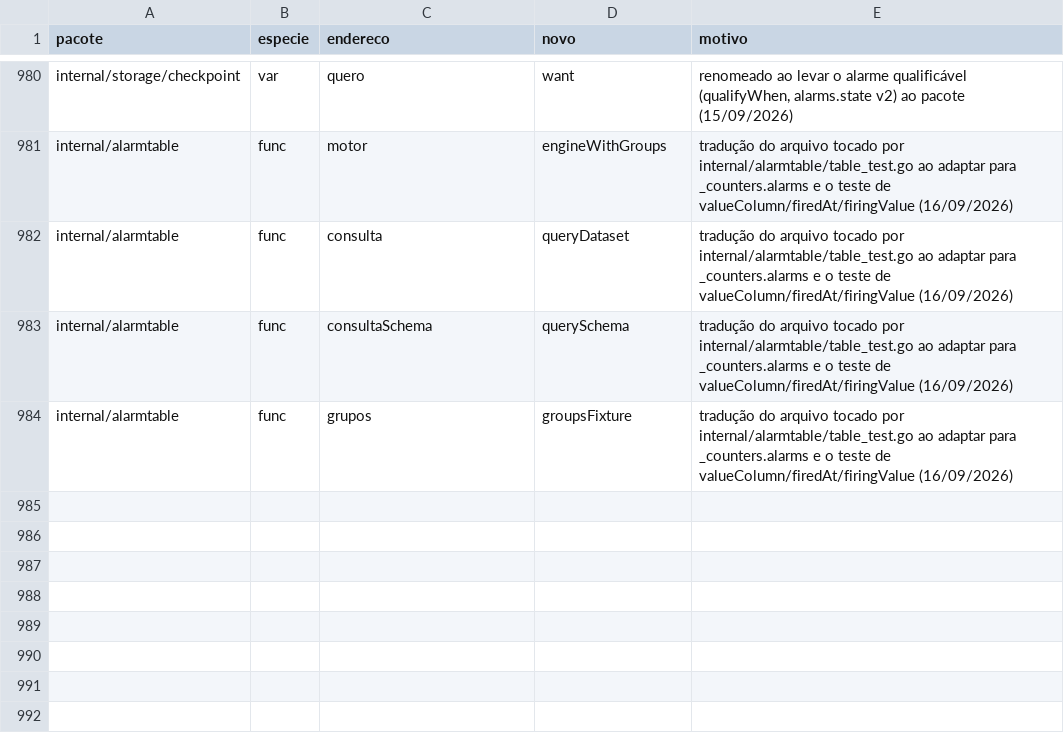
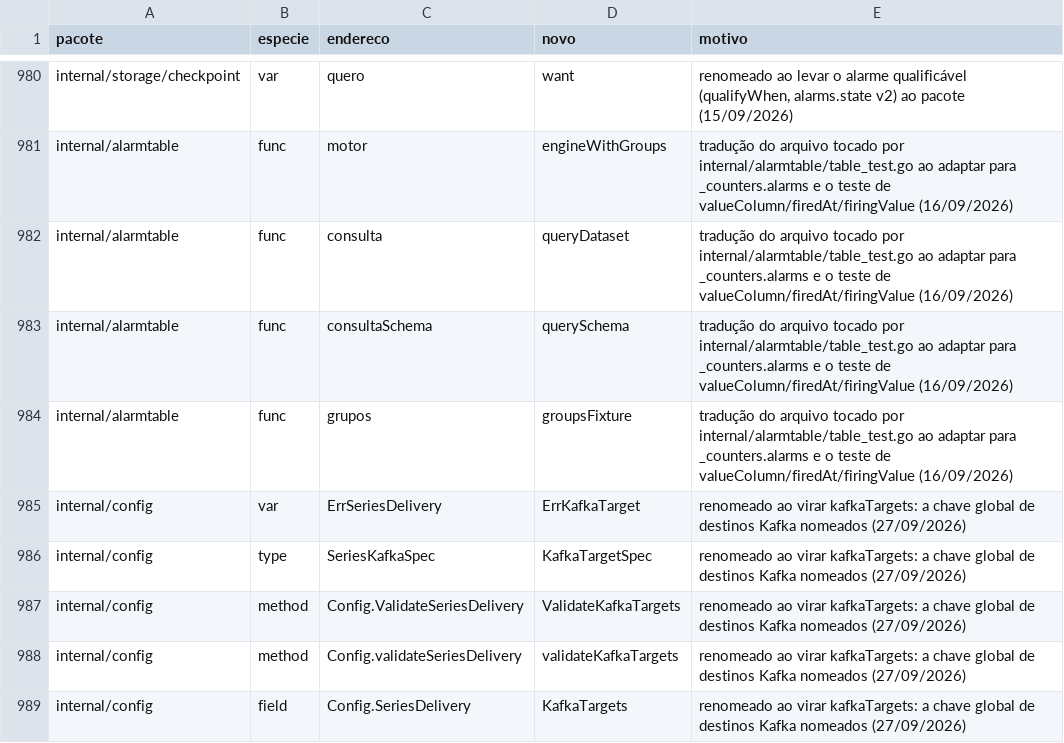
Before and after one commit to nishisan-dev/nishidb, a TSV file: planning/identificadores-em-ingles/mapeamento-2-manual.tsv, drawn as a sheet; only a part is shown, gaps mark what is left out; the diff names each change by its address in the sheet, - before the commit and + after, or states it on an @@ line.

Commit message:
Renomeia seriesDelivery.kafka para kafkaTargets e recusa a chave antiga
Os destinos Kafka nomeados deixam de ser exclusivos dos contadores: a lista
passa a morar no topo do nishidb.yaml como `kafkaTargets:`, para que a
replicação também possa apontar para eles por nome.

QUEBRA DE CONTRATO (lançado em v0.11.0/v0.12.0): `seriesDelivery:` no
nishidb.yaml é recusado na subida (exit 1) com "seriesDelivery was renamed to
kafkaTargets". Sem a guarda o loader ignoraria a chave em silêncio. O campo
`seriesDelivery` do /v1/stats, as métricas nishidb_series_kafka_* e o
`emit.target` dos datasets não mudam.

Cada destino ganha `maxMessageBytes` opcional ([1KiB, 64MiB], default
1.000.012, o ProducerBatchMaxBytes do franz-go), com motor nos contadores: a
admissão recusa acima do limite menos a folga de enquadramento, nunca acima
do buffer do transporte, e o cliente usa o mesmo valor como teto do lote.

```diff
--- a/planning/identificadores-em-ingles/mapeamento-2-manual.tsv
+++ b/planning/identificadores-em-ingles/mapeamento-2-manual.tsv
+row 985: internal/config | var | ErrSeriesDelivery | ErrKafkaTarget | renomeado ao virar kafkaTargets: a chave global de destinos Kafka nomeados (27/09/2026)
+row 986: internal/config | type | SeriesKafkaSpec | KafkaTargetSpec | renomeado ao virar kafkaTargets: a chave global de destinos Kafka nomeados (27/09/2026)
+row 987: internal/config | method | Config.ValidateSeriesDelivery | ValidateKafkaTargets | renomeado ao virar kafkaTargets: a chave global de destinos Kafka nomeados (27/09/2026)
+row 988: internal/config | method | Config.validateSeriesDelivery | validateKafkaTargets | renomeado ao virar kafkaTargets: a chave global de destinos Kafka nomeados (27/09/2026)
+row 989: internal/config | field | Config.SeriesDelivery | KafkaTargets | renomeado ao virar kafkaTargets: a chave global de destinos Kafka nomeados (27/09/2026)
```
Also changed, not shown: 14 other files.
